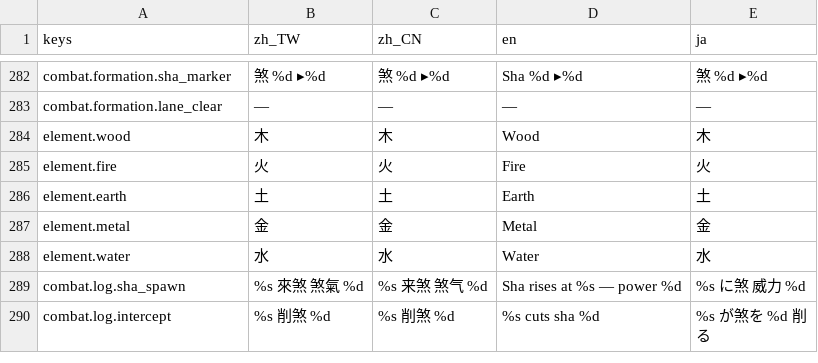
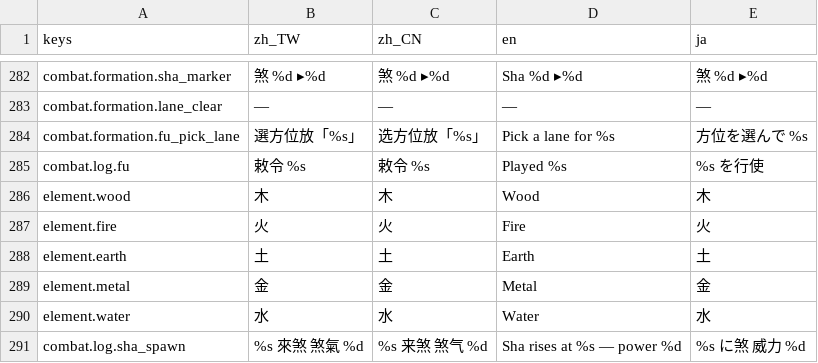
Before and after one commit to kiresakura/Chronicles-of-the-Island-Ward, a CSV file: assets/translations/cotiw_main.csv, drawn as a sheet; only a part is shown, gaps mark what is left out; the shorter side is filled out with more unchanged rows; the diff names each change by its address in the sheet, - before the commit and + after, or states it on an @@ line.

```diff
--- a/assets/translations/cotiw_main.csv
+++ b/assets/translations/cotiw_main.csv
+row 284: combat.formation.fu_pick_lane | 選方位放「%s」 | 选方位放「%s」 | Pick a lane for %s | 方位を選んで %s
+row 285: combat.log.fu | 敕令 %s | 敕令 %s | Played %s | %s を行使
```
Also changed, not shown: 6 other files.
